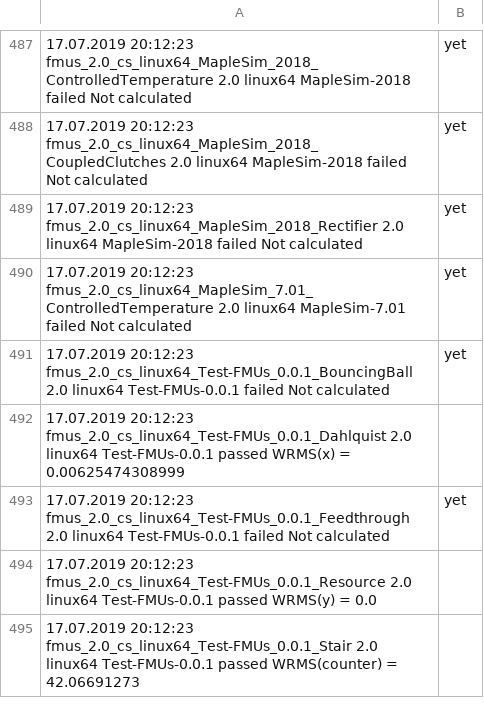
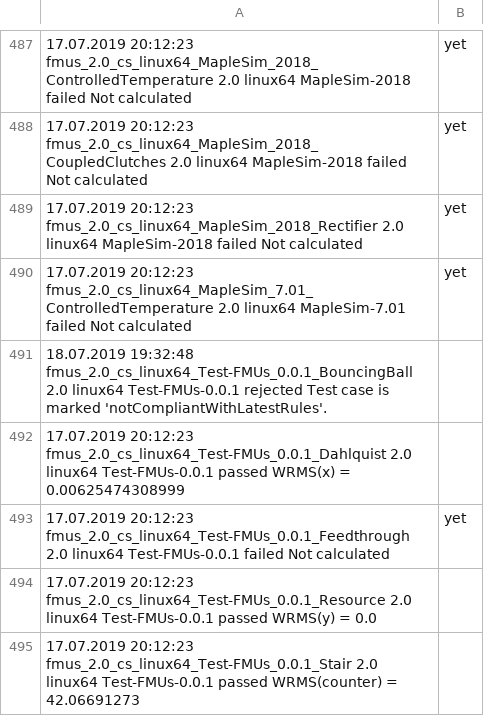
Before and after one commit to mazbrili/mastersim, a CSV file: cross-check/results/cross-check-results.csv, drawn as a sheet; only a part is shown, gaps mark what is left out; removed rows and columns are numbered as before the commit, all else as after; the diff names each change by its address in the sheet, - before the commit and + after, or states it on an @@ line.

Commit message:
Updated cross-check test db.

```diff
--- a/cross-check/results/cross-check-results.csv
+++ b/cross-check/results/cross-check-results.csv
-row 491: 17.07.2019 20:12:23 fmus_2.0_cs_linux64_Test-FMUs_0.0.1_BouncingBall 2.0 linux64 Test-FMUs-0.0.1 failed Not calculated | yet
+row 491: 18.07.2019 19:32:48 fmus_2.0_cs_linux64_Test-FMUs_0.0.1_BouncingBall 2.0 linux64 Test-FMUs-0.0.1 rejected Test case is marked 'notCompliantWithLatestRules'.
```
Also changed, not shown: 4 other files.
